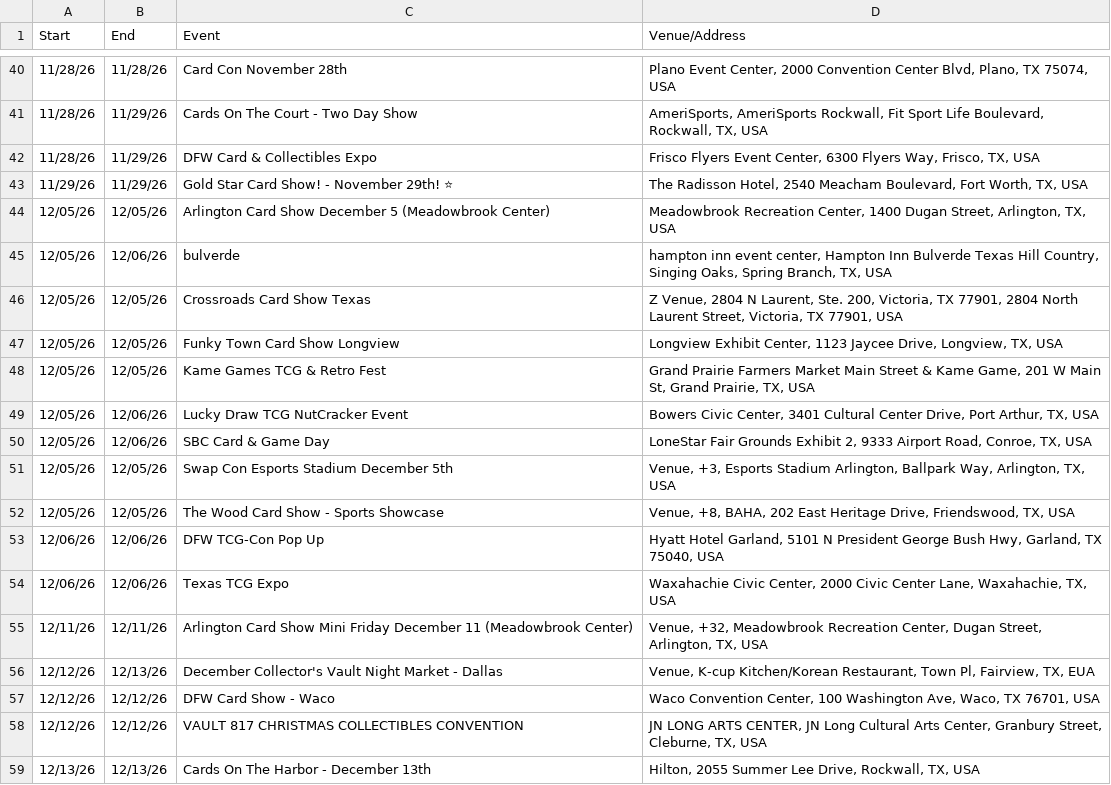
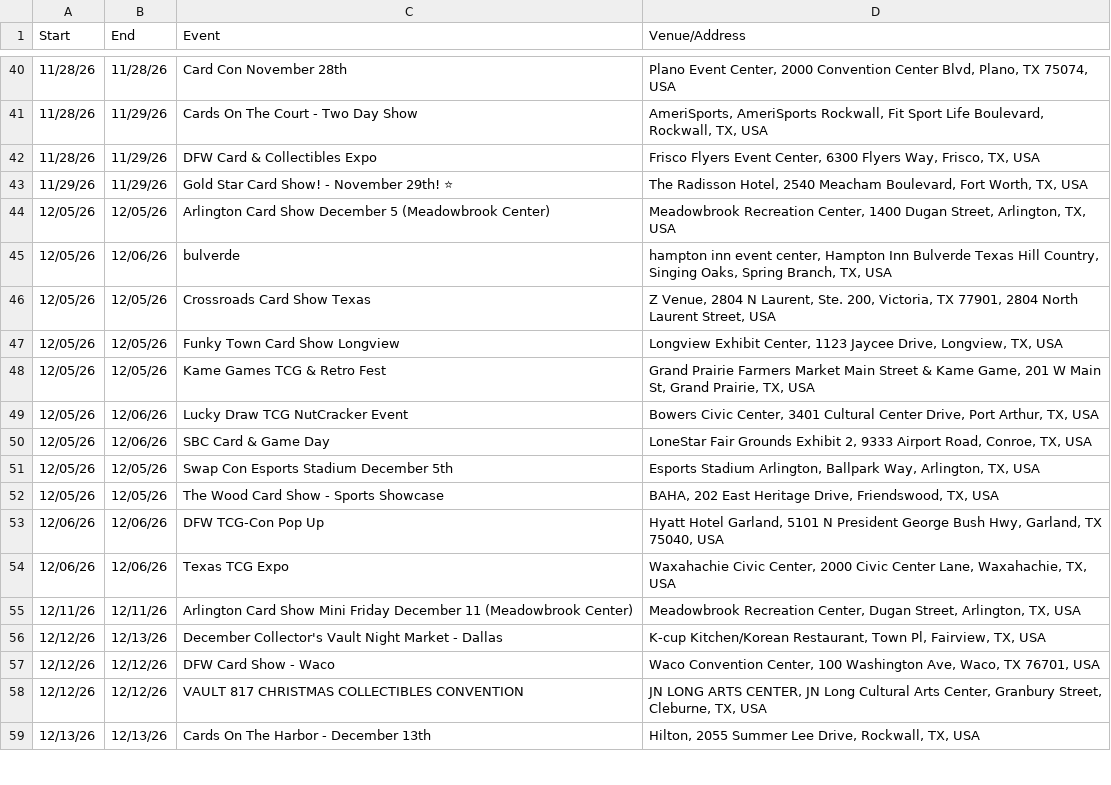
Before and after one commit to texasshowlocator/Texas-Show-Locator, a CSV file: data/ontreasure_previous_snapshot.csv, drawn as a sheet; only a part is shown, gaps mark what is left out; the diff covers the shown part only.

```diff
--- a/data/ontreasure_previous_snapshot.csv
+++ b/data/ontreasure_previous_snapshot.csv
@@ -45,3 +45,3 @@
 12/05/26,12/06/26,bulverde,"hampton inn event center, Hampton Inn Bulverde Texas Hill Country, Singing Oaks, Spring Branch, TX, USA"
-12/05/26,12/05/26,Crossroads Card Show Texas,"Z Venue, 2804 N Laurent, Ste. 200, Victoria, TX 77901, 2804 North Laurent Street, Victoria, TX 77901, USA"
+12/05/26,12/05/26,Crossroads Card Show Texas,"Z Venue, 2804 N Laurent, Ste. 200, Victoria, TX 77901, 2804 North Laurent Street, USA"
 12/05/26,12/05/26,Funky Town Card Show Longview,"Longview Exhibit Center, 1123 Jaycee Drive, Longview, TX, USA"
@@ -50,8 +50,8 @@
 12/05/26,12/06/26,SBC Card & Game Day,"LoneStar Fair Grounds Exhibit 2, 9333 Airport Road, Conroe, TX, USA"
-12/05/26,12/05/26,Swap Con Esports Stadium December 5th,"Venue, +3, Esports Stadium Arlington, Ballpark Way, Arlington, TX, USA"
-12/05/26,12/05/26,The Wood Card Show - Sports Showcase,"Venue, +8, BAHA, 202 East Heritage Drive, Friendswood, TX, USA"
+12/05/26,12/05/26,Swap Con Esports Stadium December 5th,"Esports Stadium Arlington, Ballpark Way, Arlington, TX, USA"
+12/05/26,12/05/26,The Wood Card Show - Sports Showcase,"BAHA, 202 East Heritage Drive, Friendswood, TX, USA"
 12/06/26,12/06/26,DFW TCG-Con Pop Up,"Hyatt Hotel Garland, 5101 N President George Bush Hwy, Garland, TX 75040, USA"
 12/06/26,12/06/26,Texas TCG Expo,"Waxahachie Civic Center, 2000 Civic Center Lane, Waxahachie, TX, USA"
-12/11/26,12/11/26,Arlington Card Show Mini Friday December 11 (Meadowbrook Center),"Venue, +32, Meadowbrook Recreation Center, Dugan Street, Arlington, TX, USA"
-12/12/26,12/13/26,December Collector's Vault Night Market - Dallas,"Venue, K-cup Kitchen/Korean Restaurant, Town Pl, Fairview, TX, EUA"
+12/11/26,12/11/26,Arlington Card Show Mini Friday December 11 (Meadowbrook Center),"Meadowbrook Recreation Center, Dugan Street, Arlington, TX, USA"
+12/12/26,12/13/26,December Collector's Vault Night Market - Dallas,"K-cup Kitchen/Korean Restaurant, Town Pl, Fairview, TX, USA"
 12/12/26,12/12/26,DFW Card Show - Waco,"Waco Convention Center, 100 Washington Ave, Waco, TX 76701, USA"
```
Also changed, not shown: 40 edited cells elsewhere in this file.
